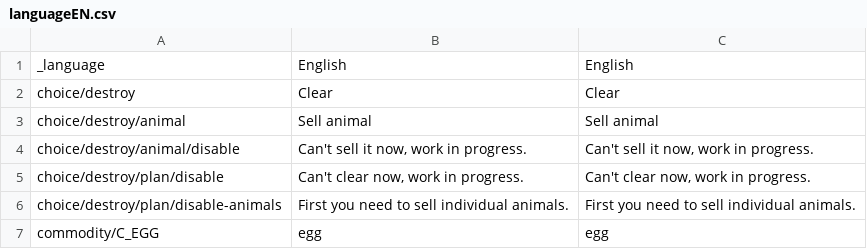
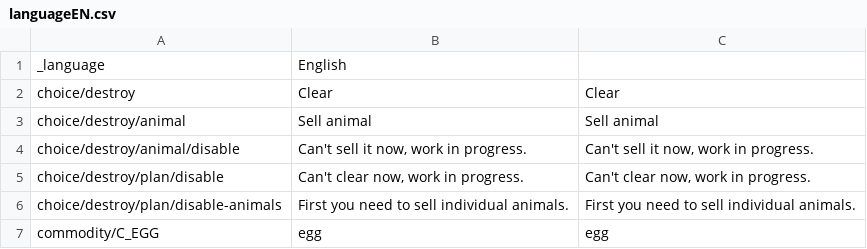
Before and after one commit to dudarmykola/test-locale, a CSV file: pl-PL/languageEN.csv, drawn as a sheet; only a part is shown.

Commit message:
New translations languageEN.csv (Polish)

```diff
--- a/pl-PL/languageEN.csv
+++ b/pl-PL/languageEN.csv
@@ -1,2 +1,2 @@
-"_language";"English";"English"
+"_language";"English"
 "choice/destroy";"Clear";"Clear"
```
